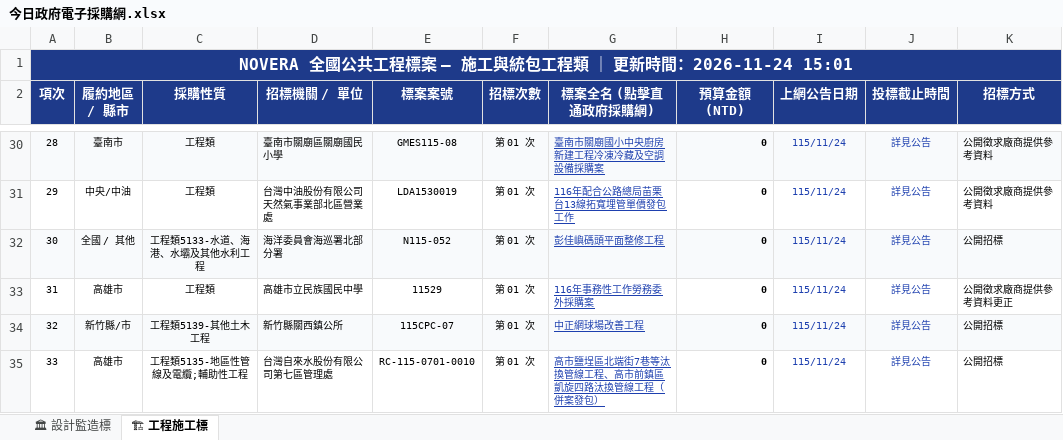
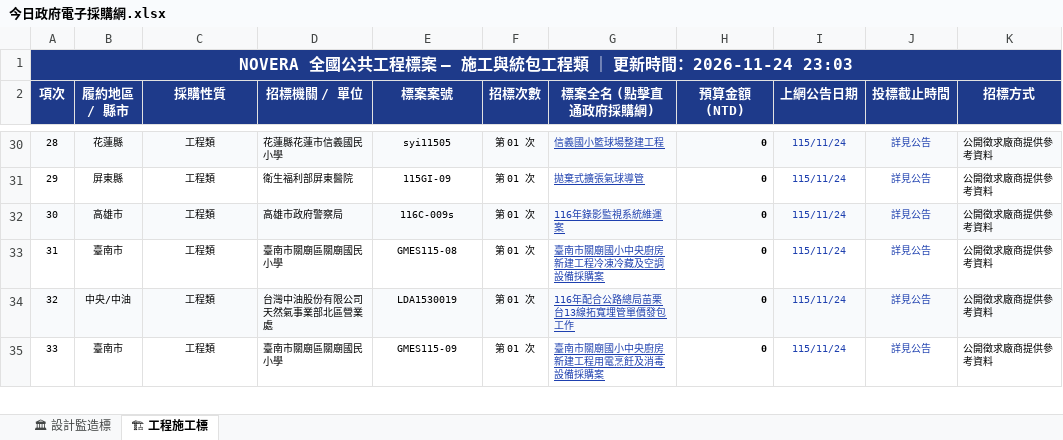
Before and after one commit to gardenai0222-a11y/gardenai0222-a11y.github.io, an Excel workbook: 今日政府電子採購網.xlsx, sheet 🏗 工程施工標, drawn as a sheet; only a part is shown, gaps mark what is left out; values as stored, in another font and other column widths than the file's, no borders; the diff covers the shown part only; the diff names each change by its address in the sheet, - before the commit and + after, or states it on an @@ line.

```diff
--- a/今日政府電子採購網.xlsx (sheet 🏗 工程施工標)
+++ b/今日政府電子採購網.xlsx (sheet 🏗 工程施工標)
-A1 (項次): …時間：2026-11-24 15:01
+A1 (項次): …時間：2026-11-24 23:03
-B30 (履約地區 / 縣市): 臺南市
+B30 (履約地區 / 縣市): 花蓮縣
-D30 (招標機關 / 單位): 臺南市關廟區關廟國民小學
+D30 (招標機關 / 單位): 花蓮縣花蓮市信義國民小學
-E30 (標案案號): GMES115-08
+E30 (標案案號): syi11505
-G30 (標案全名 (點擊直通政府採購網)): 臺南市關廟國小中央廚房新建工程冷凍冷藏及空調設備採購案
+G30 (標案全名 (點擊直通政府採購網)): 信義國小籃球場整建工程
-B31 (履約地區 / 縣市): 中央/中油
+B31 (履約地區 / 縣市): 屏東縣
-D31 (招標機關 / 單位): 台灣中油股份有限公司天然氣事業部北區營業處
+D31 (招標機關 / 單位): 衛生福利部屏東醫院
-E31 (標案案號): LDA1530019
+E31 (標案案號): 115GI-09
-G31 (標案全名 (點擊直通政府採購網)): 116年配合公路總局苗栗台13線拓寬埋管單價發包工作
+G31 (標案全名 (點擊直通政府採購網)): 拋棄式擴張氣球導管
-B32 (履約地區 / 縣市): 全國 / 其他
+B32 (履約地區 / 縣市): 高雄市
-C32 (採購性質): 工程類5133-水道、海港、水壩及其他水利工程
+C32 (採購性質): 工程類
-D32 (招標機關 / 單位): 海洋委員會海巡署北部分署
+D32 (招標機關 / 單位): 高雄市政府警察局
-E32 (標案案號): N115-052
+E32 (標案案號): 116C-009s
-G32 (標案全名 (點擊直通政府採購網)): 彭佳嶼碼頭平⾯整修⼯程
+G32 (標案全名 (點擊直通政府採購網)): 116年錄影監視系統維運案
-K32 (招標方式): 公開招標
+K32 (招標方式): 公開徵求廠商提供參考資料
-B33 (履約地區 / 縣市): 高雄市
+B33 (履約地區 / 縣市): 臺南市
-D33 (招標機關 / 單位): 高雄市立民族國民中學
+D33 (招標機關 / 單位): 臺南市關廟區關廟國民小學
-E33 (標案案號): 11529
+E33 (標案案號): GMES115-08
-G33 (標案全名 (點擊直通政府採購網)): 116年事務性工作勞務委外採購案
+G33 (標案全名 (點擊直通政府採購網)): 臺南市關廟國小中央廚房新建工程冷凍冷藏及空調設備採購案
-K33 (招標方式): 公開徵求廠商提供參考資料更正
+K33 (招標方式): 公開徵求廠商提供參考資料
-B34 (履約地區 / 縣市): 新竹縣/市
+B34 (履約地區 / 縣市): 中央/中油
-C34 (採購性質): 工程類5139-其他土木工程
+C34 (採購性質): 工程類
-D34 (招標機關 / 單位): 新竹縣關西鎮公所
+D34 (招標機關 / 單位): 台灣中油股份有限公司天然氣事業部北區營業處
-E34 (標案案號): 115CPC-07
+E34 (標案案號): LDA1530019
-G34 (標案全名 (點擊直通政府採購網)): 中正網球場改善工程
+G34 (標案全名 (點擊直通政府採購網)): 116年配合公路總局苗栗台13線拓寬埋管單價發包工作
-K34:K35 (招標方式): 公開招標
+K34:K35 (招標方式): 公開徵求廠商提供參考資料
-B35 (履約地區 / 縣市): 高雄市
+B35 (履約地區 / 縣市): 臺南市
-C35 (採購性質): 工程類5135-地區性管線及電纜;輔助性工程
+C35 (採購性質): 工程類
-D35 (招標機關 / 單位): 台灣自來水股份有限公司第七區管理處
+D35 (招標機關 / 單位): 臺南市關廟區關廟國民小學
-E35 (標案案號): RC-115-0701-0010
+E35 (標案案號): GMES115-09
-G35 (標案全名 (點擊直通政府採購網)): 高市鹽埕區北端街7巷等汰換管線工程、高市前鎮區凱旋四路汰換管線工程（併案發包）
+G35 (標案全名 (點擊直通政府採購網)): 臺南市關廟國小中央廚房新建工程用電烹飪及消毒設備採購案
```
Also changed, not shown: 661 edited cells elsewhere in this sheet, sheet 🏛 設計監造標, tenders_today.xlsx, 2 other files.
